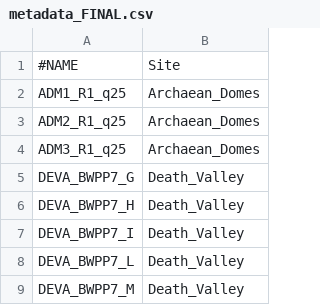
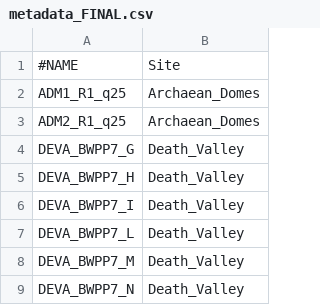
Before and after one commit to MarietteViladomat/Worldwide-modern-microbial-mat-METAGENOMICS, a CSV file: microbiomeanalyst/metadata_FINAL.csv, drawn as a sheet; only a part is shown; the shorter side is filled out with more unchanged rows.

Commit message:
Update metadata_FINAL.csv

```diff
--- a/microbiomeanalyst/metadata_FINAL.csv
+++ b/microbiomeanalyst/metadata_FINAL.csv
@@ -3,3 +3,2 @@ ADM1_R1_q25,Archaean_Domes
 ADM2_R1_q25,Archaean_Domes
-ADM3_R1_q25,Archaean_Domes
 DEVA_BWPP7_G,Death_Valley
```
